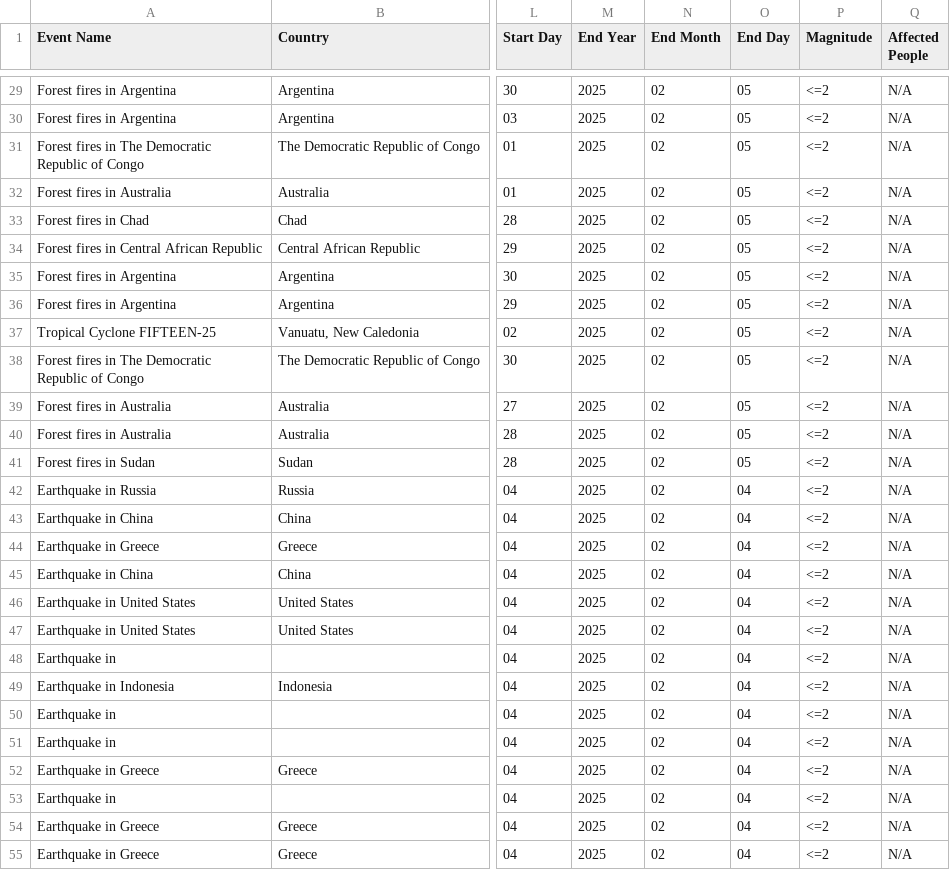
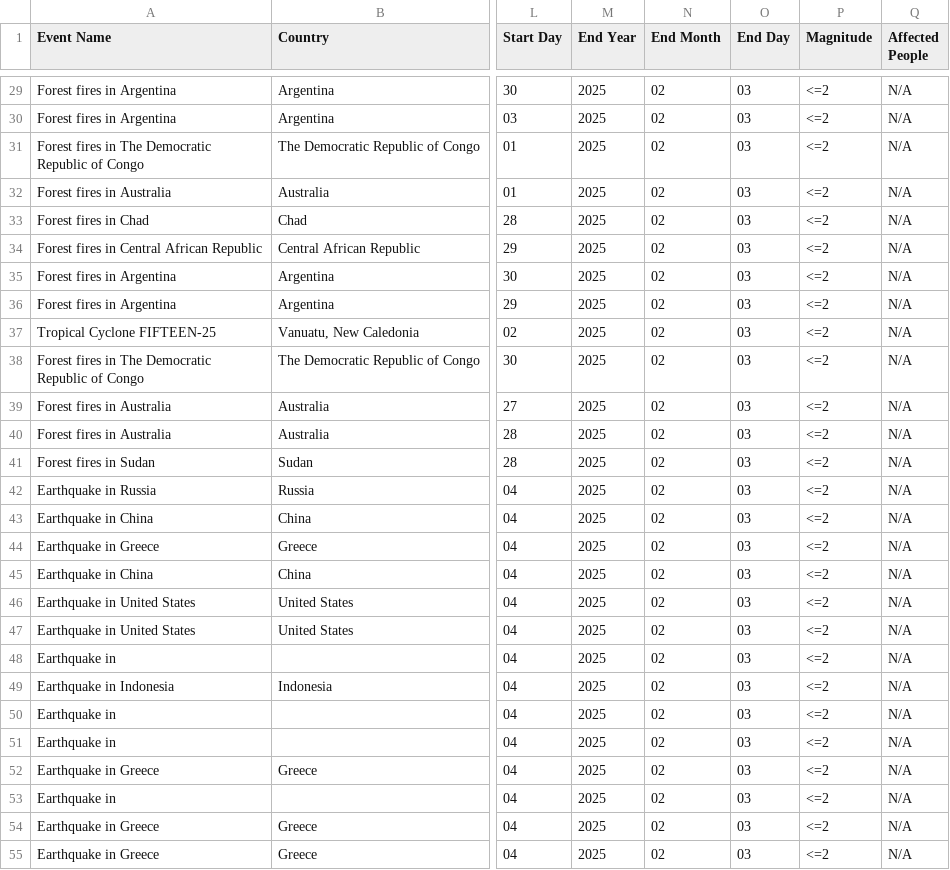
Before and after one commit to saruuh/IT362-Project, a CSV file: gdacs_disasters.csv, drawn as a sheet; only a part is shown, gaps mark what is left out; the diff covers the shown part only; the diff names each change by its address in the sheet, - before the commit and + after, or states it on an @@ line.

```diff
--- a/gdacs_disasters.csv
+++ b/gdacs_disasters.csv
-O29:O41 (End Day): 05
+O29:O41 (End Day): 03
-O42:O55 (End Day): 04
+O42:O55 (End Day): 03
```
Also changed, not shown: 66 edited cells elsewhere in this file, 1 other file.
